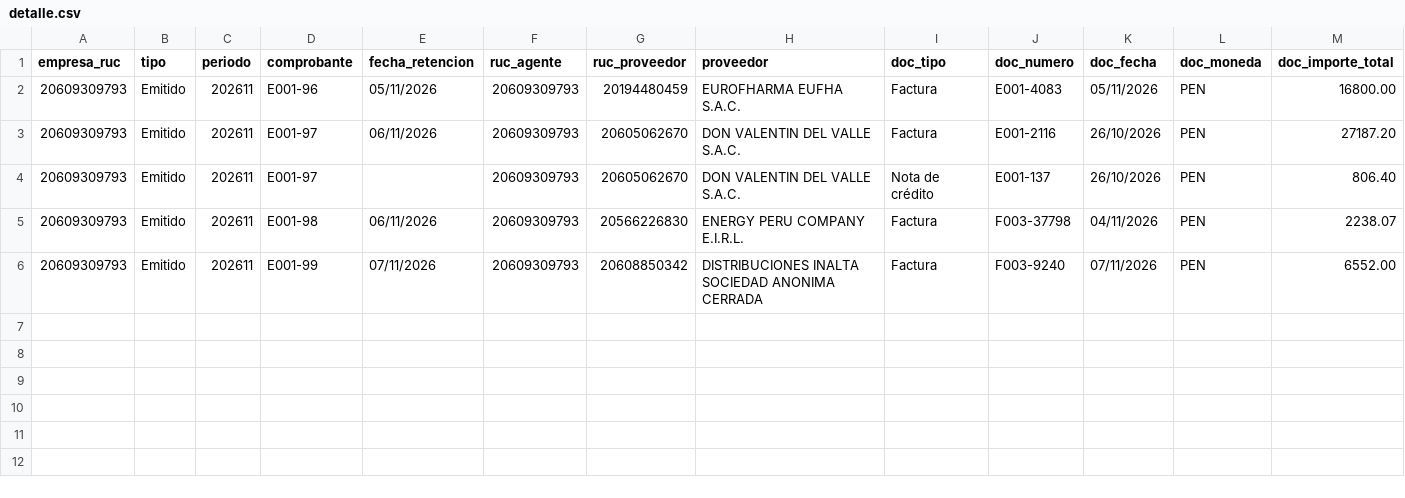
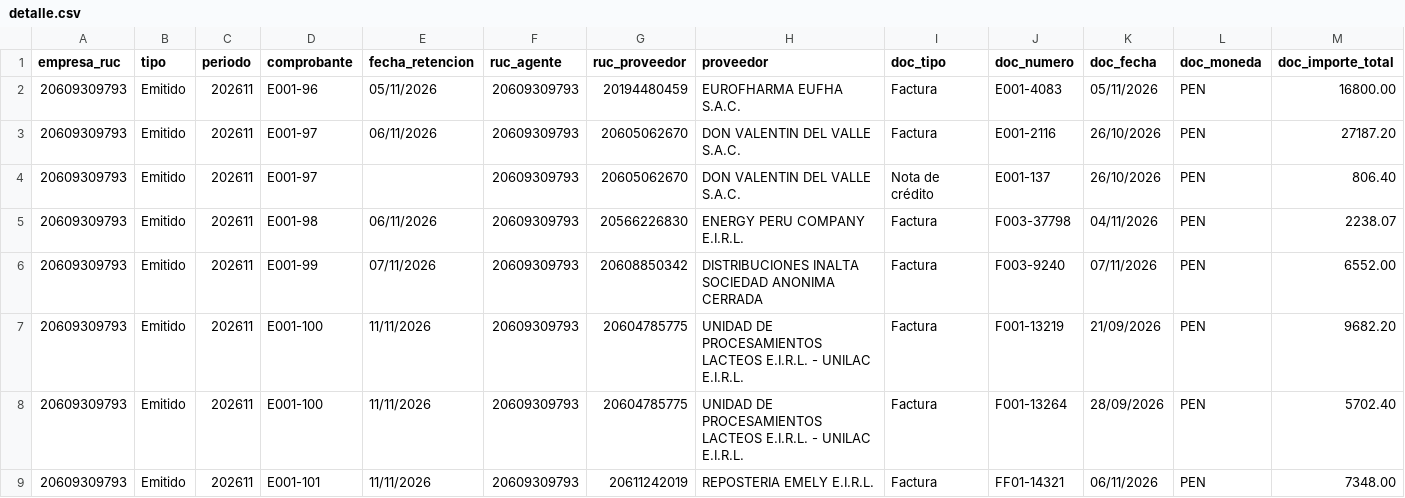
Before and after one commit to Aquivan/Claude, a CSV file: retenciones/datos/20609309793/2026/11/detalle.csv, drawn as a sheet; only a part is shown; rows hold the shown columns only; the diff names each change by its address in the sheet, - before the commit and + after, or states it on an @@ line.

```diff
--- a/retenciones/datos/20609309793/2026/11/detalle.csv
+++ b/retenciones/datos/20609309793/2026/11/detalle.csv
+row 7: 20609309793 | Emitido | 202611 | E001-100 | 11/11/2026 | 20609309793 | 20604785775 | UNIDAD DE PROCESAMIENTOS LACTEOS E.I.R.L. - UNILAC E.I.R.L. | Factura | F001-13219 | 21/09/2026 | PEN | 9682.20
+row 8: 20609309793 | Emitido | 202611 | E001-100 | 11/11/2026 | 20609309793 | 20604785775 | UNIDAD DE PROCESAMIENTOS LACTEOS E.I.R.L. - UNILAC E.I.R.L. | Factura | F001-13264 | 28/09/2026 | PEN | 5702.40
+row 9: 20609309793 | Emitido | 202611 | E001-101 | 11/11/2026 | 20609309793 | 20611242019 | REPOSTERIA EMELY E.I.R.L. | Factura | FF01-14321 | 06/11/2026 | PEN | 7348.00
```
Also changed, not shown: retenciones/datos/20609309793/2026/11/cre.csv, 3 other files.
